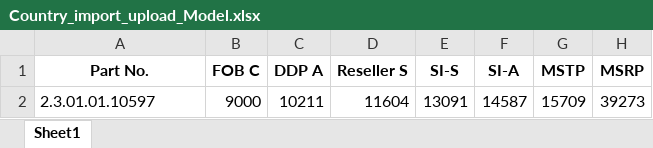
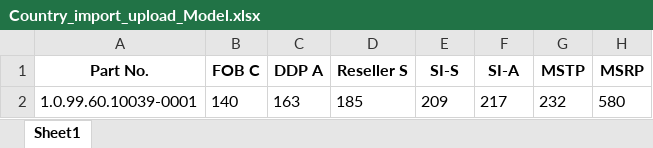
Before and after one commit to Epochex/Dahua_Pricing_Auto, an Excel workbook: Country_import_upload_Model.xlsx, sheet Sheet1, drawn as a sheet; values as stored, in another font and other column widths than the file's, no borders; removed rows and columns are numbered as before the commit, all else as after; the diff names each change by its address in the sheet, - before the commit and + after, or states it on an @@ line.

```diff
--- a/Country_import_upload_Model.xlsx (sheet Sheet1)
+++ b/Country_import_upload_Model.xlsx (sheet Sheet1)
-row 2: 2.3.01.01.10597 | 9000 | 10211 | 11604 | 13091 | 14587 | 15709 | 39273
+row 2: 1.0.99.60.10039-0001 | 140 | 163 | 185 | 209 | 217 | 232 | 580
```
Also changed, not shown: Country&Customer_import_upload_Model.xlsx, 4 other files.
